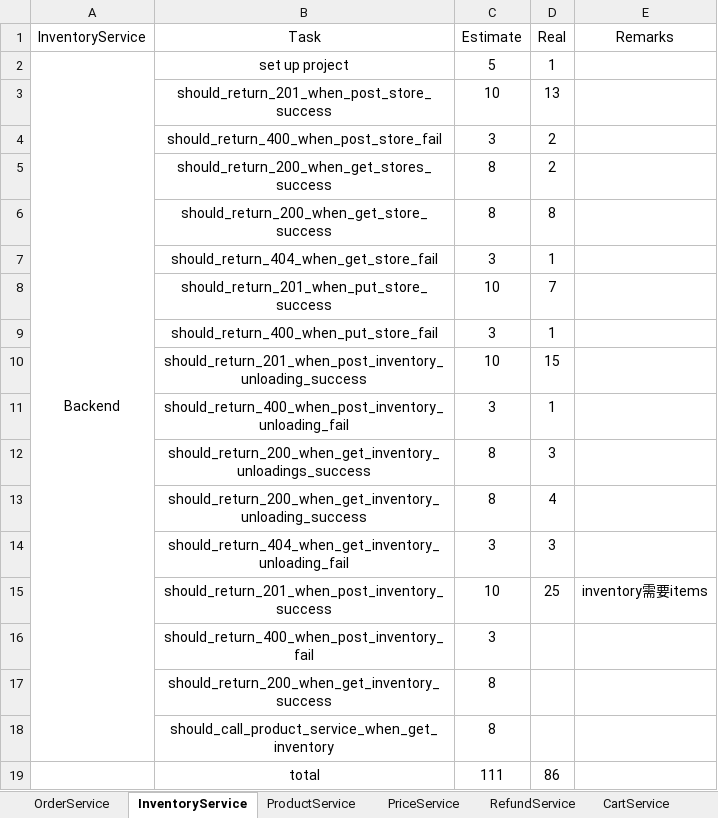
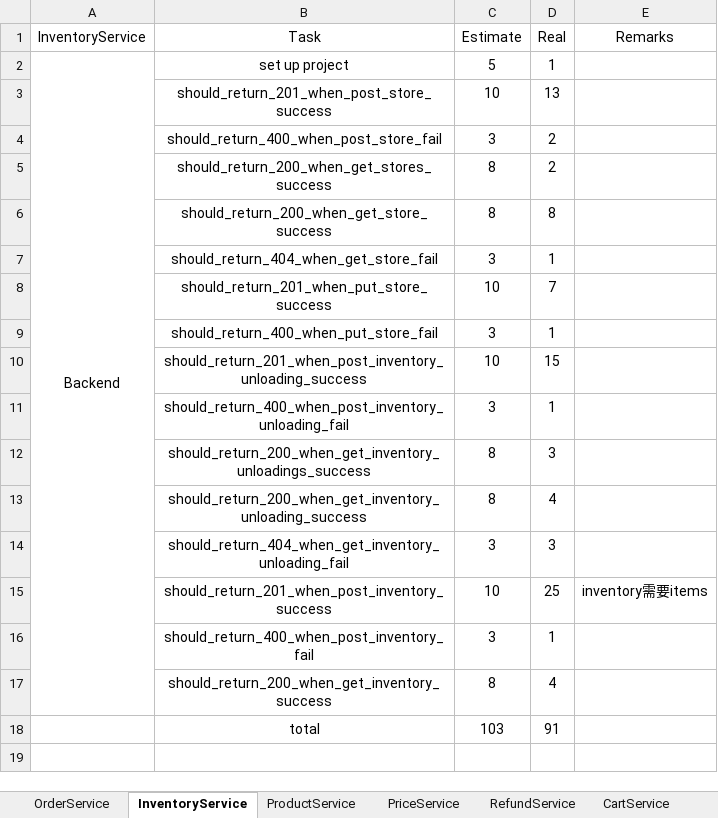
Before and after one commit to twzyliu/MicroService, an Excel workbook: task/task.xlsx, sheet InventoryService, drawn as a sheet; values as stored, in another font and other column widths than the file's, no borders; removed rows and columns are numbered as before the commit, all else as after; the diff names each change by its address in the sheet, - before the commit and + after, or states it on an @@ line.

Commit message:
should_return_200_when_get_inventory_success

```diff
--- a/task/task.xlsx (sheet InventoryService)
+++ b/task/task.xlsx (sheet InventoryService)
-D16 (Real): (empty)
+D16 (Real): 1
-D17 (Real): (empty)
+D17 (Real): 4
-row 18:  | should_call_product_service_when_get_inventory | 8
-C18 (Estimate): 111
+C18 (Estimate): 103
-D18 (Real): 86
+D18 (Real): 91
```
Also changed, not shown: sheet total, 7 other files.
